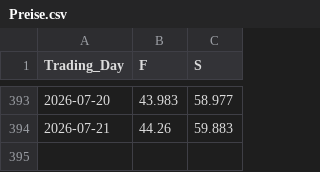
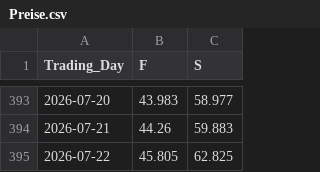
Before and after one commit to Economics-SP-V/Test, a CSV file: Produkte/Preise/Preise.csv, drawn as a sheet; only a part is shown, gaps mark what is left out; the diff names each change by its address in the sheet, - before the commit and + after, or states it on an @@ line.

```diff
--- a/Produkte/Preise/Preise.csv
+++ b/Produkte/Preise/Preise.csv
+row 395: 2026-07-22 | 45.805 | 62.825
```
Also changed, not shown: Produkte/Preise/KrPr.csv, 2 other files.
